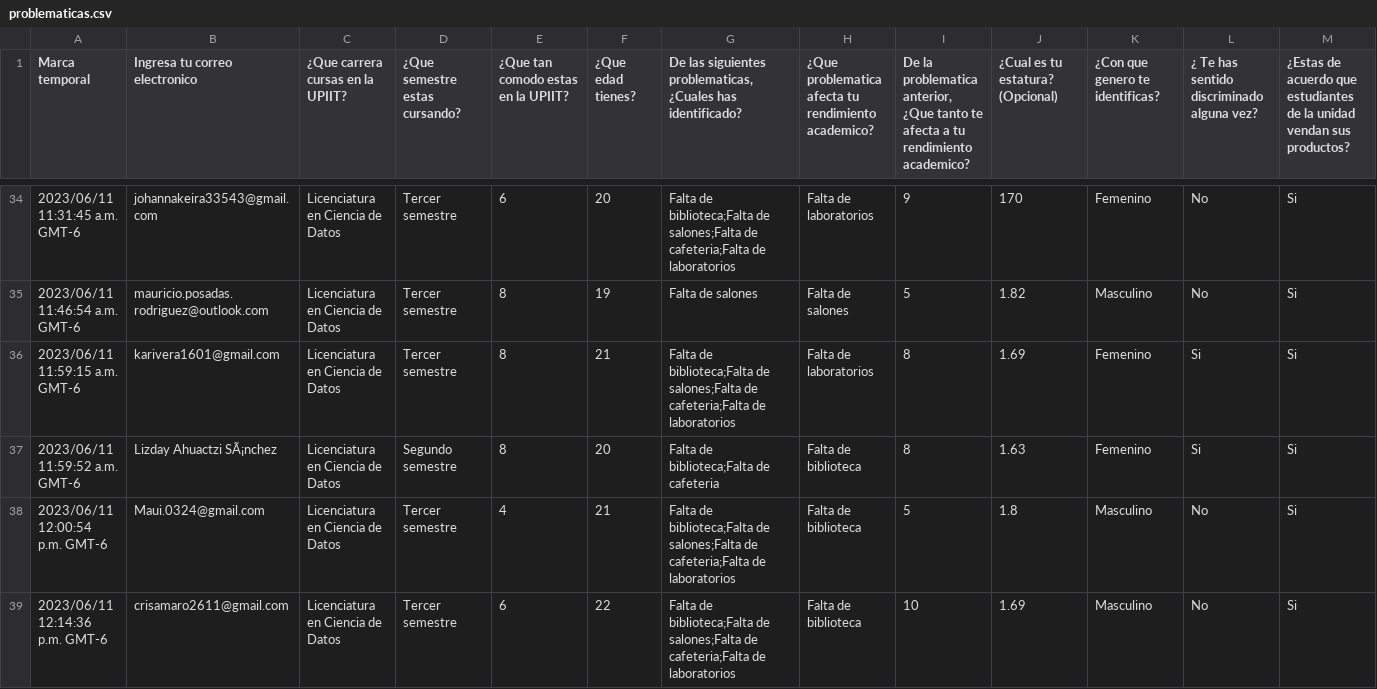
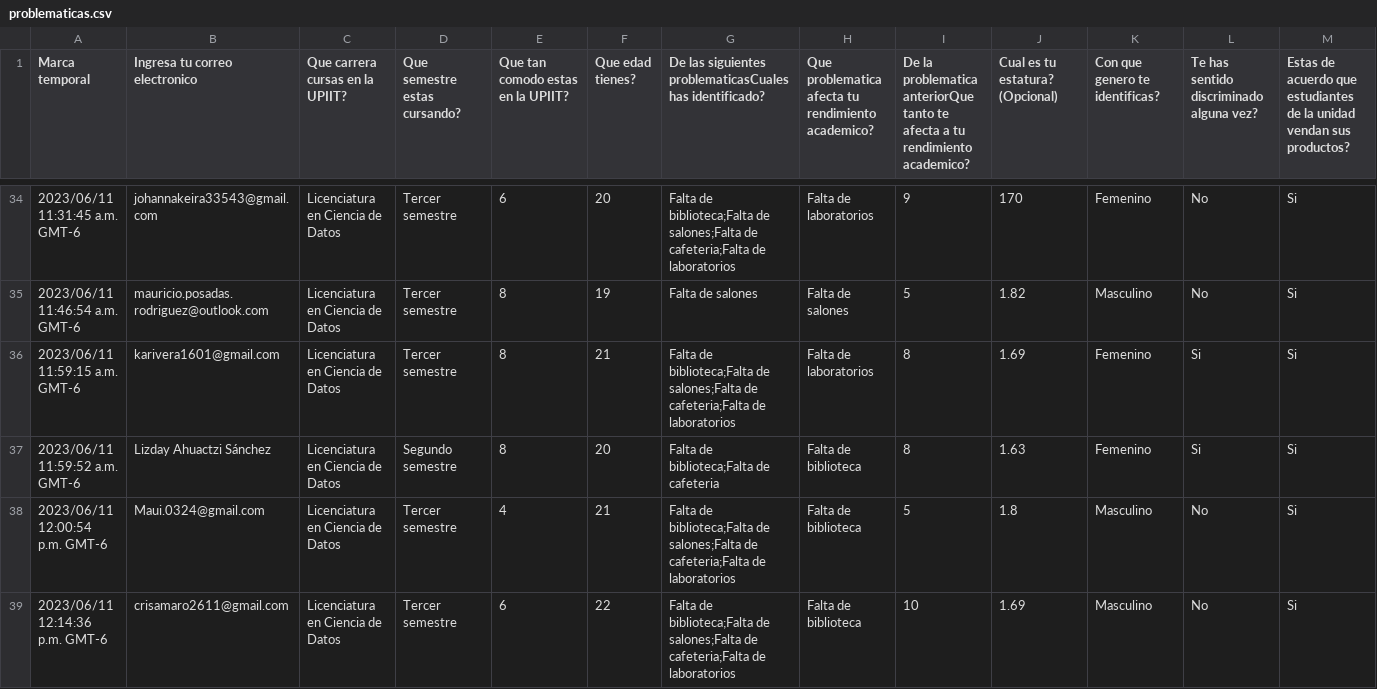
Before and after one commit to Arenasaurio/ICD-2023, a CSV file: problematicas.csv, drawn as a sheet; only a part is shown, gaps mark what is left out; the diff names each change by its address in the sheet, - before the commit and + after, or states it on an @@ line.

Commit message:
corrigiendo problematicas.csv

```diff
--- a/problematicas.csv
+++ b/problematicas.csv
-C1: ¿Que carrera cursas en la UPIIT?
+C1: Que carrera cursas en la UPIIT?
-D1: ¿Que semestre estas cursando?
+D1: Que semestre estas cursando?
-E1: ¿Que tan comodo estas en la UPIIT?
+E1: Que tan comodo estas en la UPIIT?
-F1: ¿Que edad tienes?
+F1: Que edad tienes?
-G1: …las siguientes problematicas, ¿Cuales has identificado?
+G1: …las siguientes problematicasCuales has identificado?
-H1: ¿Que problematica afecta…
+H1: Que problematica afecta…
-I1: …la problematica anterior, ¿Que tanto te…
+I1: …la problematica anteriorQue tanto te…
-J1: ¿Cual es tu estatura? (Opcional)
+J1: Cual es tu estatura? (Opcional)
-K1: ¿Con que genero te identificas?
+K1: Con que genero te identificas?
-L1: ¿ Te has sentido discriminado alguna vez?
+L1: Te has sentido discriminado alguna vez?
-M1: ¿Estas de acuerdo…
+M1: Estas de acuerdo…
-B37 (Ingresa tu correo electronico): Lizday Ahuactzi SÃ¡nchez
+B37 (Ingresa tu correo electronico): Lizday Ahuactzi Sánchez
```
